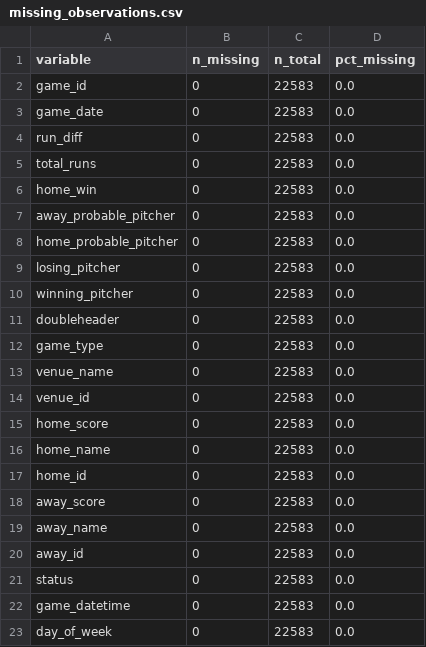
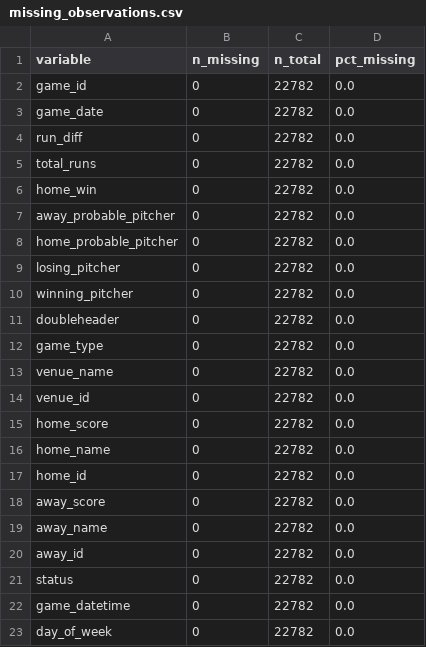
Before and after one commit to rabin0208/baseball_moneyline, a CSV file: results/tables/missing_observations.csv, drawn as a sheet.

```diff
--- a/results/tables/missing_observations.csv
+++ b/results/tables/missing_observations.csv
@@ -1,23 +1,23 @@
 variable,n_missing,n_total,pct_missing
-game_id,0,22583,0.0
-game_date,0,22583,0.0
-run_diff,0,22583,0.0
-total_runs,0,22583,0.0
-home_win,0,22583,0.0
-away_probable_pitcher,0,22583,0.0
-home_probable_pitcher,0,22583,0.0
-losing_pitcher,0,22583,0.0
-winning_pitcher,0,22583,0.0
-doubleheader,0,22583,0.0
-game_type,0,22583,0.0
-venue_name,0,22583,0.0
-venue_id,0,22583,0.0
-home_score,0,22583,0.0
-home_name,0,22583,0.0
-home_id,0,22583,0.0
-away_score,0,22583,0.0
-away_name,0,22583,0.0
-away_id,0,22583,0.0
-status,0,22583,0.0
-game_datetime,0,22583,0.0
-day_of_week,0,22583,0.0
+game_id,0,22782,0.0
+game_date,0,22782,0.0
+run_diff,0,22782,0.0
+total_runs,0,22782,0.0
+home_win,0,22782,0.0
+away_probable_pitcher,0,22782,0.0
+home_probable_pitcher,0,22782,0.0
+losing_pitcher,0,22782,0.0
+winning_pitcher,0,22782,0.0
+doubleheader,0,22782,0.0
+game_type,0,22782,0.0
+venue_name,0,22782,0.0
+venue_id,0,22782,0.0
+home_score,0,22782,0.0
+home_name,0,22782,0.0
+home_id,0,22782,0.0
+away_score,0,22782,0.0
+away_name,0,22782,0.0
+away_id,0,22782,0.0
+status,0,22782,0.0
+game_datetime,0,22782,0.0
+day_of_week,0,22782,0.0
```
Also changed, not shown: results/tables/games_by_venue_top20.csv, results/tables/games_per_date.csv, 41 other files.
